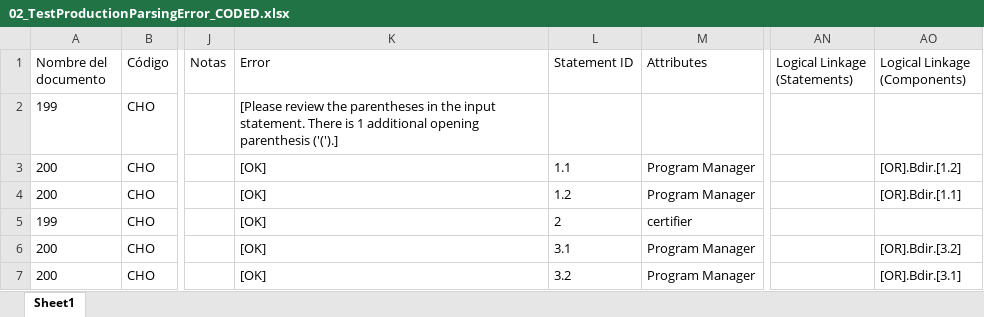
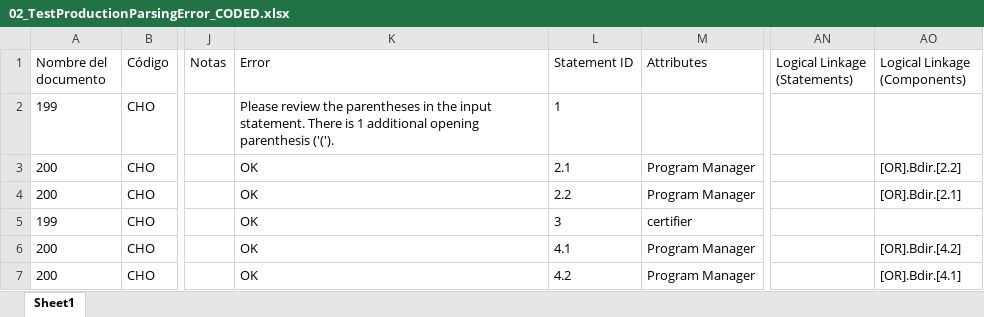
Before and after one commit to ipastore/IG-Parser, an Excel workbook: core/exporter/production/testing/expected/02_TestProductionParsingError_CODED.xlsx, sheet Sheet1, drawn as a sheet; only a part is shown, gaps mark what is left out; values as stored, in another font and other column widths than the file's, no borders; the diff names each change by its address in the sheet, - before the commit and + after, or states it on an @@ line.

```diff
--- a/core/exporter/production/testing/expected/02_TestProductionParsingError_CODED.xlsx (sheet Sheet1)
+++ b/core/exporter/production/testing/expected/02_TestProductionParsingError_CODED.xlsx (sheet Sheet1)
-K2 (Error): [Please review the parentheses in the input statement. There is 1 additional opening parenthesis ('(').]
+K2 (Error): Please review the parentheses in the input statement. There is 1 additional opening parenthesis ('(').
-L2 (Statement ID): (empty)
+L2 (Statement ID): 1
-K3:K7 (Error): [OK]
+K3:K7 (Error): OK
-L3 (Statement ID): 1.1
+L3 (Statement ID): 2.1
-AO3 (Logical Linkage (Components)): [OR].Bdir.[1.2]
+AO3 (Logical Linkage (Components)): [OR].Bdir.[2.2]
-L4 (Statement ID): 1.2
+L4 (Statement ID): 2.2
-AO4 (Logical Linkage (Components)): [OR].Bdir.[1.1]
+AO4 (Logical Linkage (Components)): [OR].Bdir.[2.1]
-L5 (Statement ID): 2
+L5 (Statement ID): 3
-L6 (Statement ID): 3.1
+L6 (Statement ID): 4.1
-AO6 (Logical Linkage (Components)): [OR].Bdir.[3.2]
+AO6 (Logical Linkage (Components)): [OR].Bdir.[4.2]
-L7 (Statement ID): 3.2
+L7 (Statement ID): 4.2
-AO7 (Logical Linkage (Components)): [OR].Bdir.[3.1]
+AO7 (Logical Linkage (Components)): [OR].Bdir.[4.1]
```
Also changed, not shown: core/exporter/production/testing/expected/01_TestProductionWithoutParsingError_CODED.xlsx, core/exporter/production/testing/expected/03_TestProductionEmptyCodedStatementSameRowLength_CODED.xlsx, 18 other files.
